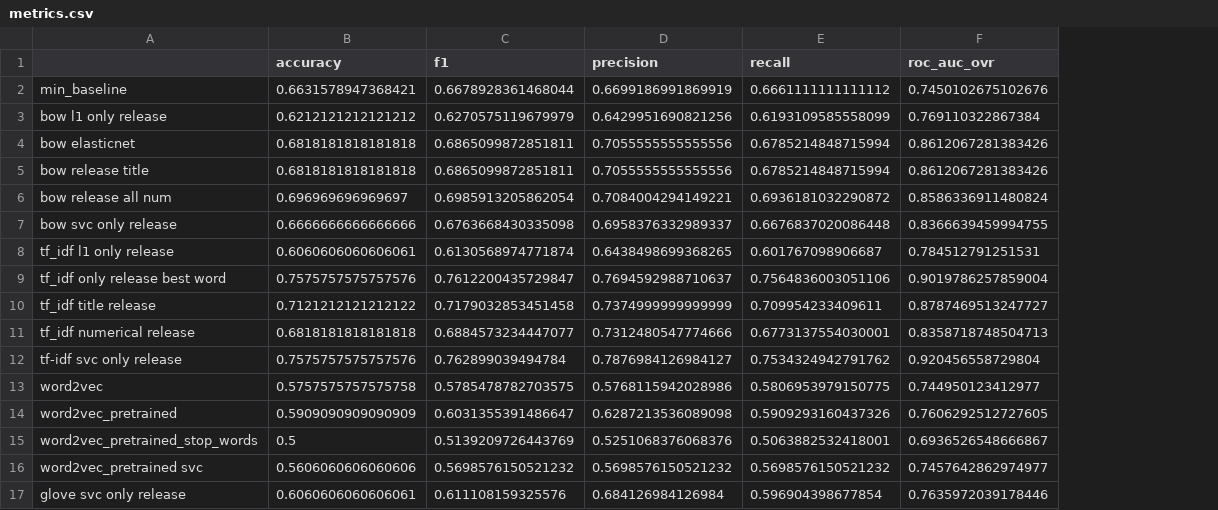
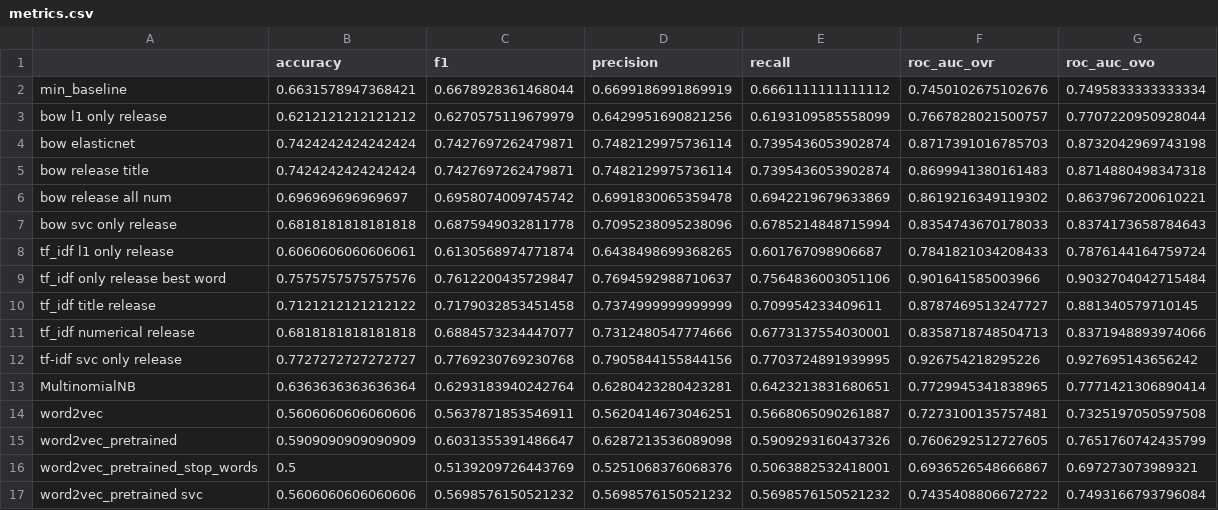
Before and after one commit to ai24-team-15/cbr-press-release-classifier, a CSV file: ml/metrics.csv, drawn as a sheet; removed rows and columns are numbered as before the commit, all else as after; the diff names each change by its address in the sheet, - before the commit and + after, or states it on an @@ line.

```diff
--- a/ml/metrics.csv
+++ b/ml/metrics.csv
+column G (roc_auc_ovo), rows 2-12: 0.7495833333333334 | 0.7707220950928044 | 0.8732042969743198 | 0.8714880498347318 | 0.8637967200610221 | 0.8374173658784643 | 0.7876144164759724 | 0.9032704042715484 | 0.881340579710145 | 0.8371948893974066 | 0.927695143656242; rows 14-17: 0.7325197050597508 | 0.7651760742435799 | 0.697273073989321 | 0.7493166793796084
-F3 (roc_auc_ovr): 0.769110322867384
+F3 (roc_auc_ovr): 0.7667828021500757
-B4:B5 (accuracy): 0.6818181818181818
+B4:B5 (accuracy): 0.7424242424242424
-C4:C5 (f1): 0.6865099872851811
+C4:C5 (f1): 0.7427697262479871
-D4:D5 (precision): 0.7055555555555556
+D4:D5 (precision): 0.7482129975736114
-E4:E5 (recall): 0.6785214848715994
+E4:E5 (recall): 0.7395436053902874
-F4 (roc_auc_ovr): 0.8612067281383426
+F4 (roc_auc_ovr): 0.8717391016785703
-F5 (roc_auc_ovr): 0.8612067281383426
+F5 (roc_auc_ovr): 0.8699941380161483
-C6 (f1): 0.6985913205862054
+C6 (f1): 0.6958074009745742
-D6 (precision): 0.7084004294149221
+D6 (precision): 0.6991830065359478
-E6 (recall): 0.6936181032290872
+E6 (recall): 0.6942219679633869
-F6 (roc_auc_ovr): 0.8586336911480824
+F6 (roc_auc_ovr): 0.8619216349119302
-B7 (accuracy): 0.6666666666666666
+B7 (accuracy): 0.6818181818181818
-C7 (f1): 0.6763668430335098
+C7 (f1): 0.6875949032811778
-D7 (precision): 0.6958376332989337
+D7 (precision): 0.7095238095238096
-E7 (recall): 0.6676837020086448
+E7 (recall): 0.6785214848715994
-F7 (roc_auc_ovr): 0.8366639459994755
+F7 (roc_auc_ovr): 0.8354743670178033
-F8 (roc_auc_ovr): 0.784512791251531
+F8 (roc_auc_ovr): 0.7841821034208433
-F9 (roc_auc_ovr): 0.9019786257859004
+F9 (roc_auc_ovr): 0.901641585003966
-B12 (accuracy): 0.7575757575757576
+B12 (accuracy): 0.7727272727272727
-C12 (f1): 0.762899039494784
+C12 (f1): 0.7769230769230768
-D12 (precision): 0.7876984126984127
+D12 (precision): 0.7905844155844156
-E12 (recall): 0.7534324942791762
+E12 (recall): 0.7703724891939995
-F12 (roc_auc_ovr): 0.920456558729804
+F12 (roc_auc_ovr): 0.926754218295226
+row 13: MultinomialNB | 0.6363636363636364 | 0.6293183940242764 | 0.6280423280423281 | 0.6423213831680651 | 0.7729945341838965 | 0.7771421306890414
-B14 (accuracy): 0.5757575757575758
+B14 (accuracy): 0.5606060606060606
-C14 (f1): 0.5785478782703575
+C14 (f1): 0.5637871853546911
-D14 (precision): 0.5768115942028986
+D14 (precision): 0.5620414673046251
-E14 (recall): 0.5806953979150775
+E14 (recall): 0.5668065090261887
-F14 (roc_auc_ovr): 0.744950123412977
+F14 (roc_auc_ovr): 0.7273100135757481
-F17 (roc_auc_ovr): 0.7457642862974977
+F17 (roc_auc_ovr): 0.7435408806672722
-row 17: glove svc only release | 0.6060606060606061 | 0.611108159325576 | 0.684126984126984 | 0.596904398677854 | 0.7635972039178446
```
Also changed, not shown: 7 other files.
